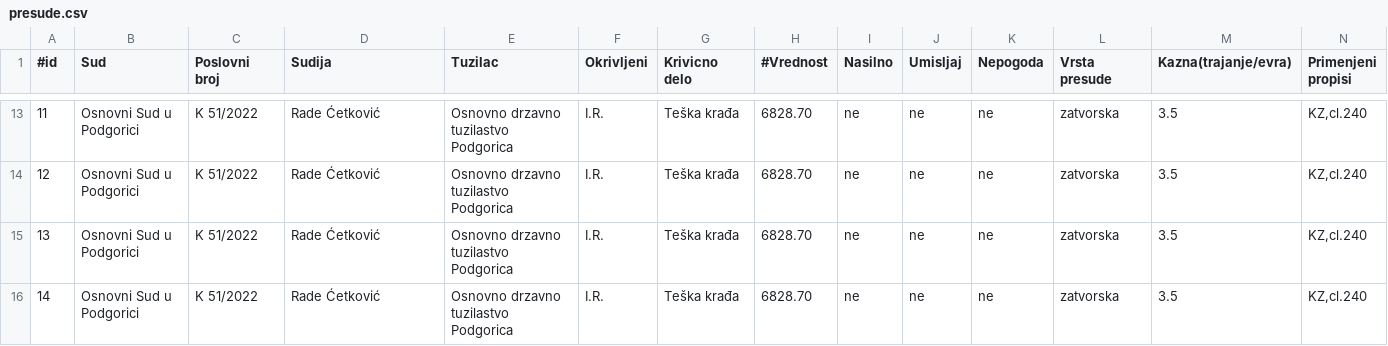
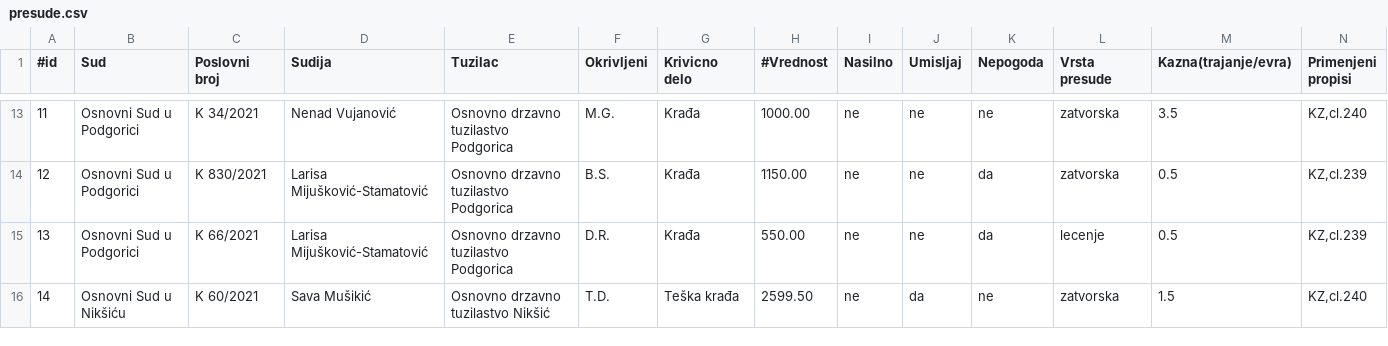
Before and after one commit to zarkoblagojevic00/pravna-informatika, a CSV file: backend/src/main/resources/documents/presude/presude.csv, drawn as a sheet; only a part is shown, gaps mark what is left out; the diff covers the shown part only.

```diff
--- a/backend/src/main/resources/documents/presude/presude.csv
+++ b/backend/src/main/resources/documents/presude/presude.csv
@@ -13,4 +13,4 @@
-11;Osnovni Sud u Podgorici;K 51/2022;Rade Ćetković;Osnovno drzavno tuzilastvo Podgorica;I.R.;Teška krađa;6828.70;ne;ne;ne;zatvorska;3.5;KZ,cl.240
-12;Osnovni Sud u Podgorici;K 51/2022;Rade Ćetković;Osnovno drzavno tuzilastvo Podgorica;I.R.;Teška krađa;6828.70;ne;ne;ne;zatvorska;3.5;KZ,cl.240
-13;Osnovni Sud u Podgorici;K 51/2022;Rade Ćetković;Osnovno drzavno tuzilastvo Podgorica;I.R.;Teška krađa;6828.70;ne;ne;ne;zatvorska;3.5;KZ,cl.240
-14;Osnovni Sud u Podgorici;K 51/2022;Rade Ćetković;Osnovno drzavno tuzilastvo Podgorica;I.R.;Teška krađa;6828.70;ne;ne;ne;zatvorska;3.5;KZ,cl.240
+11;Osnovni Sud u Podgorici;K 34/2021;Nenad Vujanović;Osnovno drzavno tuzilastvo Podgorica;M.G.;Krađa;1000.00;ne;ne;ne;zatvorska;3.5;KZ,cl.240
+12;Osnovni Sud u Podgorici;K 830/2021;Larisa Mijušković-Stamatović;Osnovno drzavno tuzilastvo Podgorica;B.S.;Krađa;1150.00;ne;ne;da;zatvorska;0.5;KZ,cl.239
+13;Osnovni Sud u Podgorici;K 66/2021;Larisa Mijušković-Stamatović;Osnovno drzavno tuzilastvo Podgorica;D.R.;Krađa;550.00;ne;ne;da;lecenje;0.5;KZ,cl.239
+14;Osnovni Sud u Nikšiću;K 60/2021;Sava Mušikić;Osnovno drzavno tuzilastvo Nikšić;T.D.;Teška krađa;2599.50;ne;da;ne;zatvorska;1.5;KZ,cl.240
```
Also changed, not shown: 84 edited cells elsewhere in this file, 4 other files.
